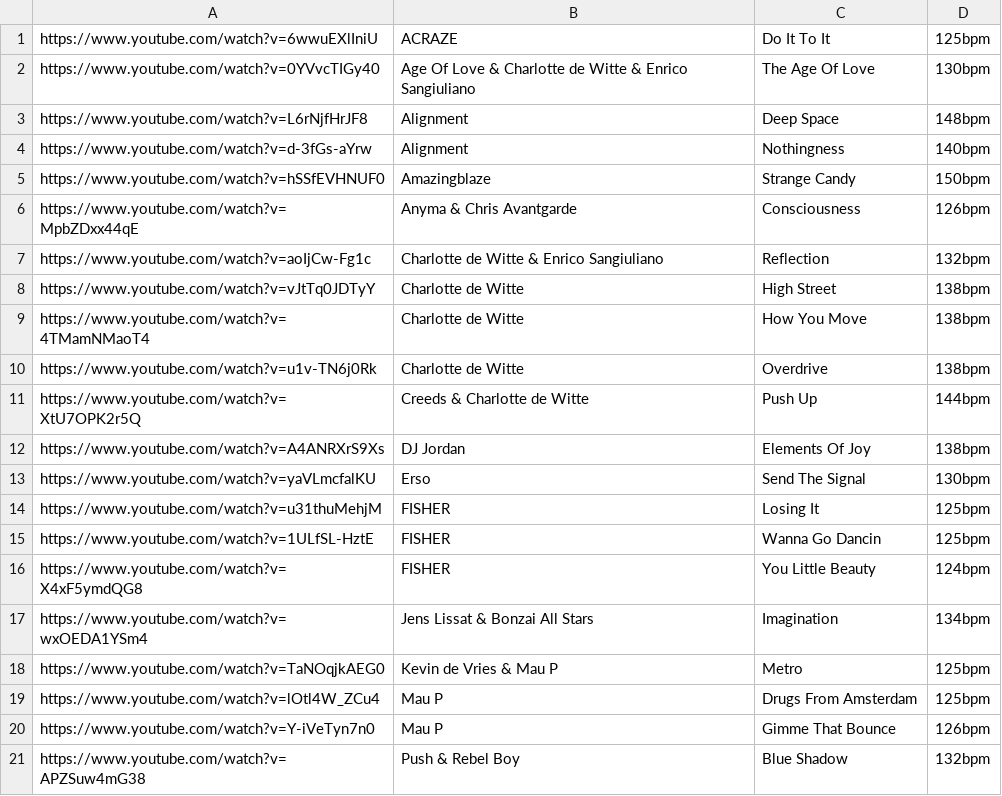
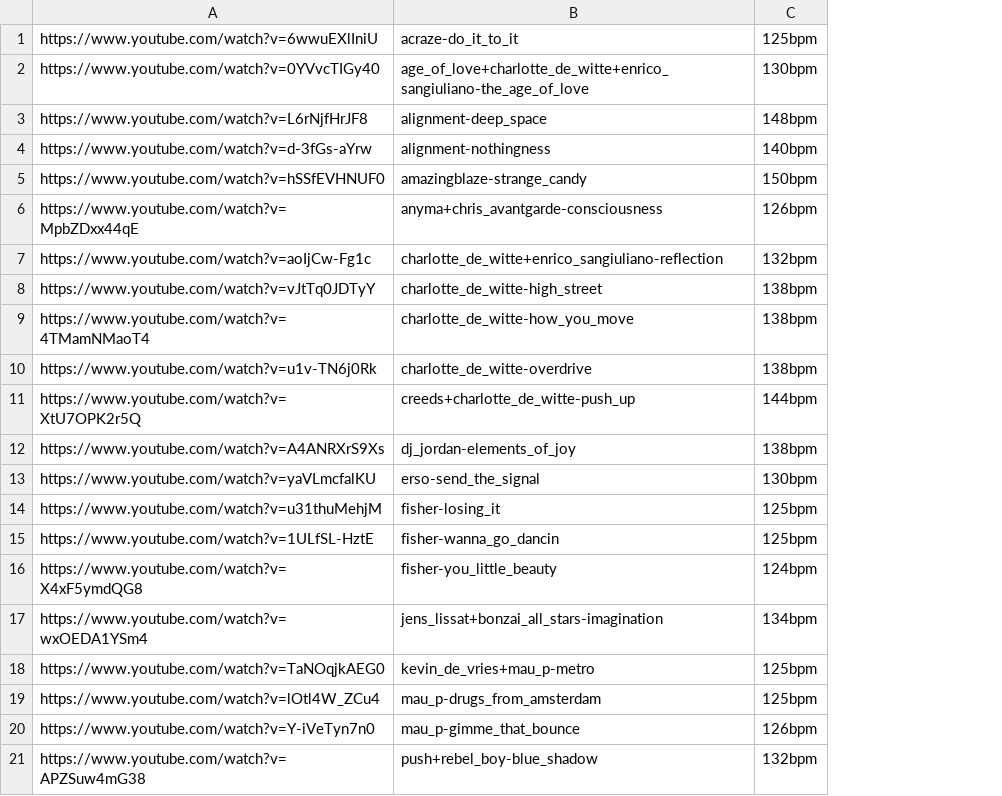
Before and after one commit to haydenheroux/music, a CSV file: techno.csv, drawn as a sheet; removed rows and columns are numbered as before the commit, all else as after; the diff names each change by its address in the sheet, - before the commit and + after, or states it on an @@ line.

```diff
--- a/techno.csv
+++ b/techno.csv
-column B, rows 1-21: ACRAZE | Age Of Love & Charlotte de Witte & Enrico Sangiuliano | Alignment | Alignment | Amazingblaze | Anyma & Chris Avantgarde | Charlotte de Witte & Enrico Sangiuliano | Charlotte de Witte | Charlotte de Witte | Charlotte de Witte | Creeds & Charlotte de Witte | DJ Jordan | Erso | FISHER | FISHER | FISHER | Jens Lissat & Bonzai All Stars | Kevin de Vries & Mau P | Mau P | Mau P | Push & Rebel Boy
-column C, rows 1-21: Do It To It | The Age Of Love | Deep Space | Nothingness | Strange Candy | Consciousness | Reflection | High Street | How You Move | Overdrive | Push Up | Elements Of Joy | Send The Signal | Losing It | Wanna Go Dancin | You Little Beauty | Imagination | Metro | Drugs From Amsterdam | Gimme That Bounce | Blue Shadow
+column B, rows 1-21: acraze-do_it_to_it | age_of_love+charlotte_de_witte+enrico_sangiuliano-the_age_of_love | alignment-deep_space | alignment-nothingness | amazingblaze-strange_candy | anyma+chris_avantgarde-consciousness | charlotte_de_witte+enrico_sangiuliano-reflection | charlotte_de_witte-high_street | charlotte_de_witte-how_you_move | charlotte_de_witte-overdrive | creeds+charlotte_de_witte-push_up | dj_jordan-elements_of_joy | erso-send_the_signal | fisher-losing_it | fisher-wanna_go_dancin | fisher-you_little_beauty | jens_lissat+bonzai_all_stars-imagination | kevin_de_vries+mau_p-metro | mau_p-drugs_from_amsterdam | mau_p-gimme_that_bounce | push+rebel_boy-blue_shadow
```
Also changed, not shown: hardstyle.csv.
